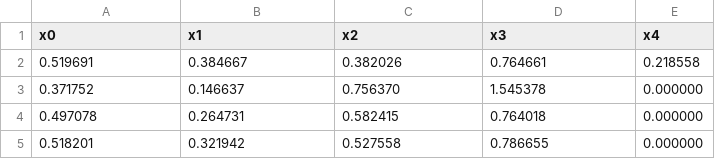
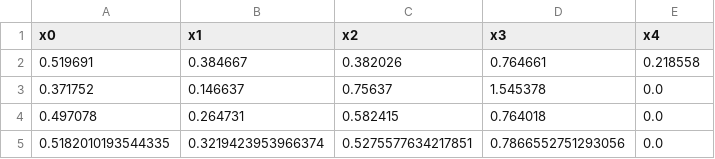
Before and after one commit to nic-gibson/capstone, a CSV file: weekly_data/function_6/inputs.csv, drawn as a sheet.

Commit message:
Inputs updated with proposals from last week

```diff
--- a/weekly_data/function_6/inputs.csv
+++ b/weekly_data/function_6/inputs.csv
@@ -2,4 +2,4 @@ x0,x1,x2,x3,x4
 0.519691,0.384667,0.382026,0.764661,0.218558
-0.371752,0.146637,0.756370,1.545378,0.000000
-0.497078,0.264731,0.582415,0.764018,0.000000
-0.518201,0.321942,0.527558,0.786655,0.000000
+0.371752,0.146637,0.75637,1.545378,0.0
+0.497078,0.264731,0.582415,0.764018,0.0
+0.5182010193544335,0.3219423953966374,0.5275577634217851,0.7866552751293056,0.0
```
Also changed, not shown: weekly_data/function_7/inputs.csv, weekly_data/function_8/inputs.csv, 5 other files.
